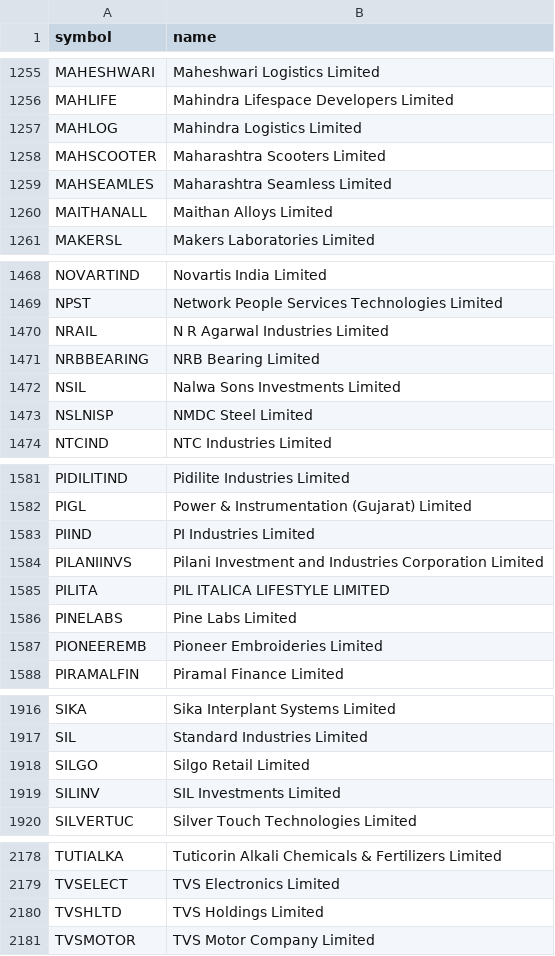
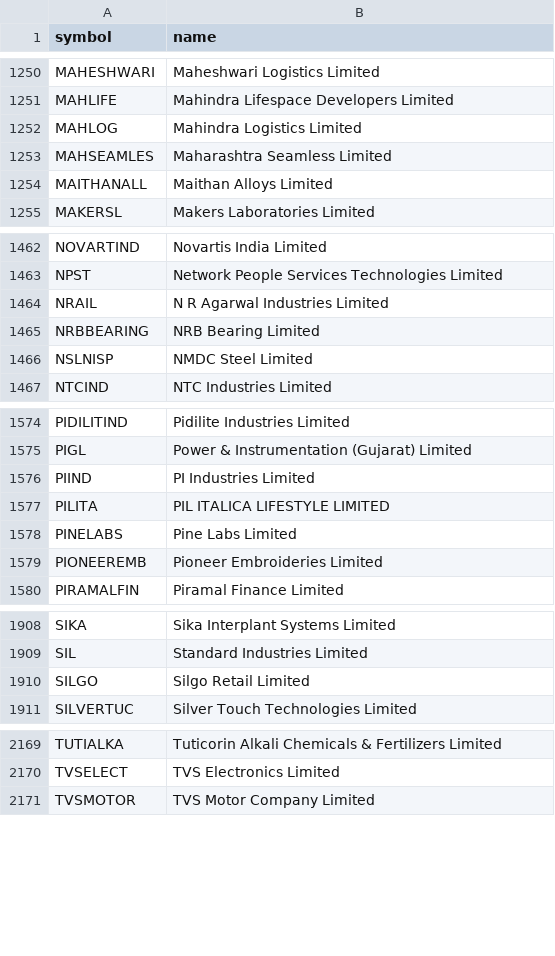
Before and after one commit to shisharay2468-sys/MOMENTUM-PF-ADVANCED, a CSV file: momentum-v2/universe.csv, drawn as a sheet; only a part is shown, gaps mark what is left out; the diff covers the shown part only; the diff names each change by its address in the sheet, - before the commit and + after, or states it on an @@ line.

```diff
--- a/momentum-v2/universe.csv
+++ b/momentum-v2/universe.csv
-row 1258: MAHSCOOTER | Maharashtra Scooters Limited
-row 1472: NSIL | Nalwa Sons Investments Limited
-row 1584: PILANIINVS | Pilani Investment and Industries Corporation Limited
-row 1919: SILINV | SIL Investments Limited
-row 2180: TVSHLTD | TVS Holdings Limited
```
Also changed, not shown: 6 removed rows elsewhere in this file, 7 other files.
